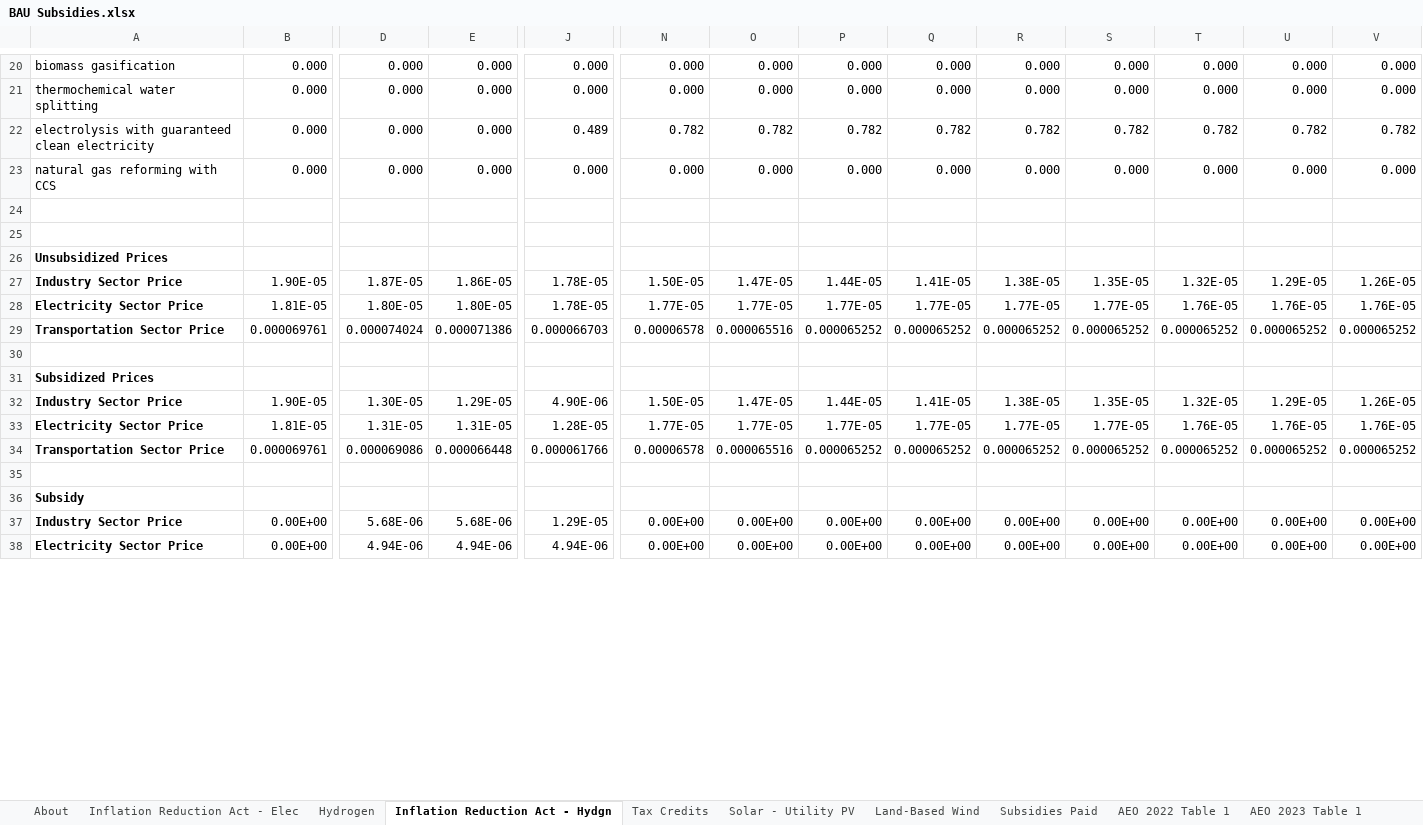
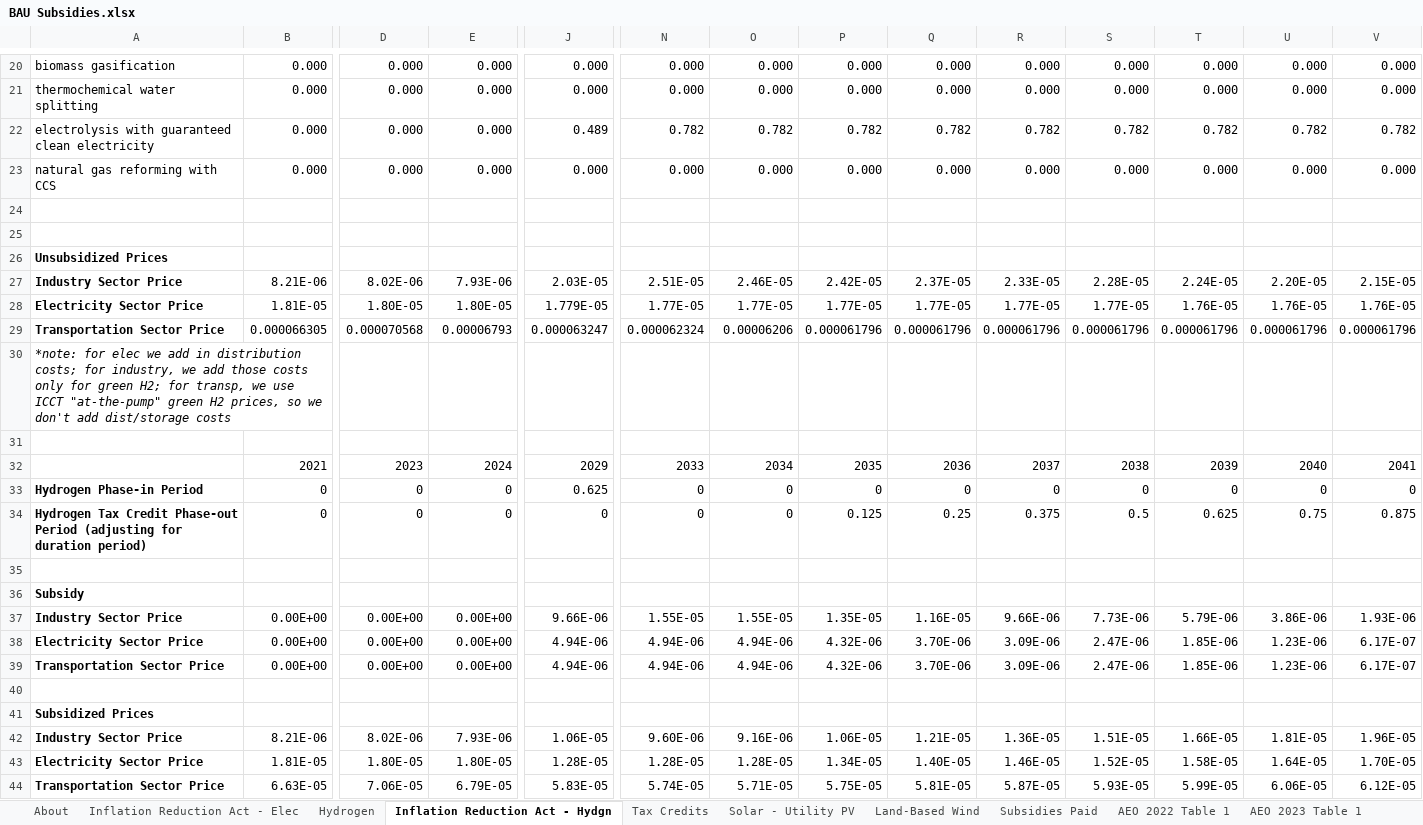
Before and after one commit to EnergyInnovation/eps-kansas, an Excel workbook: InputData/fuels/BS/BAU Subsidies.xlsx, sheet Inflation Reduction Act - Hydgn, drawn as a sheet; only a part is shown, gaps mark what is left out; values as stored, in another font and other column widths than the file's, no borders; removed rows and columns are numbered as before the commit, all else as after; rows hold the shown columns only; the diff covers the shown part only; the diff names each change by its address in the sheet, - before the commit and + after, or states it on an @@ line.

```diff
--- a/InputData/fuels/BS/BAU Subsidies.xlsx (sheet Inflation Reduction Act - Hydgn)
+++ b/InputData/fuels/BS/BAU Subsidies.xlsx (sheet Inflation Reduction Act - Hydgn)
-row 27: Industry Sector Price | 1.90E-05 | 1.87E-05 | 1.86E-05 | 1.78E-05 | 1.50E-05 | 1.47E-05 | 1.44E-05 | 1.41E-05 | 1.38E-05 | 1.35E-05 | 1.32E-05 | 1.29E-05 | 1.26E-05
+row 27: Industry Sector Price | 8.21E-06 | 8.02E-06 | 7.93E-06 | 2.03E-05 | 2.51E-05 | 2.46E-05 | 2.42E-05 | 2.37E-05 | 2.33E-05 | 2.28E-05 | 2.24E-05 | 2.20E-05 | 2.15E-05
-J28: 1.78E-05
+J28: 1.779E-05
+row 29: Transportation Sector Price | 0.000066305 | 0.000070568 | 0.00006793 | 0.000063247 | 0.000062324 | 0.00006206 | 0.000061796 | 0.000061796 | 0.000061796 | 0.000061796 | 0.000061796 | 0.000061796 | 0.000061796
+row 30: *note: for elec we add in distribution costs; for industry, we add those costs only for green H2; for transp, we use ICCT "at-the-pump" green H2 prices, so we don't add dist/storage costs
-row 31: Transportation Sector Price | 0.000069761 | 0.000074024 | 0.000071386 | 0.000066703 | 0.00006578 | 0.000065516 | 0.000065252 | 0.000065252 | 0.000065252 | 0.000065252 | 0.000065252 | 0.000065252 | 0.000065252
+row 31: (empty)
+row 32:  | 2021 | 2023 | 2024 | 2029 | 2033 | 2034 | 2035 | 2036 | 2037 | 2038 | 2039 | 2040 | 2041
+row 33: Hydrogen Phase-in Period | 0 | 0 | 0 | 0.625 | 0 | 0 | 0 | 0 | 0 | 0 | 0 | 0 | 0
+row 34: Hydrogen Tax Credit Phase-out Period (adjusting for duration period) | 0 | 0 | 0 | 0 | 0 | 0 | 0.125 | 0.25 | 0.375 | 0.5 | 0.625 | 0.75 | 0.875
+row 35: (empty)
+row 37: Industry Sector Price | 0.00E+00 | 0.00E+00 | 0.00E+00 | 9.66E-06 | 1.55E-05 | 1.55E-05 | 1.35E-05 | 1.16E-05 | 9.66E-06 | 7.73E-06 | 5.79E-06 | 3.86E-06 | 1.93E-06
+row 38: Electricity Sector Price | 0.00E+00 | 0.00E+00 | 0.00E+00 | 4.94E-06 | 4.94E-06 | 4.94E-06 | 4.32E-06 | 3.70E-06 | 3.09E-06 | 2.47E-06 | 1.85E-06 | 1.23E-06 | 6.17E-07
+row 39: Transportation Sector Price | 0.00E+00 | 0.00E+00 | 0.00E+00 | 4.94E-06 | 4.94E-06 | 4.94E-06 | 4.32E-06 | 3.70E-06 | 3.09E-06 | 2.47E-06 | 1.85E-06 | 1.23E-06 | 6.17E-07
-row 32: Industry Sector Price | 1.90E-05 | 1.30E-05 | 1.29E-05 | 4.90E-06 | 1.50E-05 | 1.47E-05 | 1.44E-05 | 1.41E-05 | 1.38E-05 | 1.35E-05 | 1.32E-05 | 1.29E-05 | 1.26E-05
+row 42: Industry Sector Price | 8.21E-06 | 8.02E-06 | 7.93E-06 | 1.06E-05 | 9.60E-06 | 9.16E-06 | 1.06E-05 | 1.21E-05 | 1.36E-05 | 1.51E-05 | 1.66E-05 | 1.81E-05 | 1.96E-05
-D43: 1.31E-05
+D43: 1.80E-05
-E43: 1.31E-05
+E43: 1.80E-05
-N43: 1.77E-05
+N43: 1.28E-05
-O43: 1.77E-05
+O43: 1.28E-05
-P43: 1.77E-05
+P43: 1.34E-05
-Q43: 1.77E-05
+Q43: 1.40E-05
-R43: 1.77E-05
+R43: 1.46E-05
-S43: 1.77E-05
+S43: 1.52E-05
-T43: 1.76E-05
+T43: 1.58E-05
-U43: 1.76E-05
+U43: 1.64E-05
-V43: 1.76E-05
+V43: 1.70E-05
-row 34: Transportation Sector Price | 0.000069761 | 0.000069086 | 0.000066448 | 0.000061766 | 0.00006578 | 0.000065516 | 0.000065252 | 0.000065252 | 0.000065252 | 0.000065252 | 0.000065252 | 0.000065252 | 0.000065252
-row 44: (empty)
+row 44: Transportation Sector Price | 6.63E-05 | 7.06E-05 | 6.79E-05 | 5.83E-05 | 5.74E-05 | 5.71E-05 | 5.75E-05 | 5.81E-05 | 5.87E-05 | 5.93E-05 | 5.99E-05 | 6.06E-05 | 6.12E-05
-row 37: Industry Sector Price | 0.00E+00 | 5.68E-06 | 5.68E-06 | 1.29E-05 | 0.00E+00 | 0.00E+00 | 0.00E+00 | 0.00E+00 | 0.00E+00 | 0.00E+00 | 0.00E+00 | 0.00E+00 | 0.00E+00
-row 38: Electricity Sector Price | 0.00E+00 | 4.94E-06 | 4.94E-06 | 4.94E-06 | 0.00E+00 | 0.00E+00 | 0.00E+00 | 0.00E+00 | 0.00E+00 | 0.00E+00 | 0.00E+00 | 0.00E+00 | 0.00E+00
```
Also changed, not shown: 1 removed row elsewhere in this sheet, sheet Hydrogen, sheet BS-BSfTFpEUP-res-bldgs, sheet BS-BSfTFpEUP-com-bldgs, sheet BS-BSfTFpEUP-dist-heat-hydgn, sheet BS-BSfTFpEUP-geoeng, sheet BS-BSfTFpEUP-industry, 3 more sheets, formulas that keep their value, charts or pictures, InputData/ccs/BCS/BAU CCS Subsidy.xlsx, InputData/elec/RACP/RPS Alternative Compliance Payment.xlsx, 31 other files.
